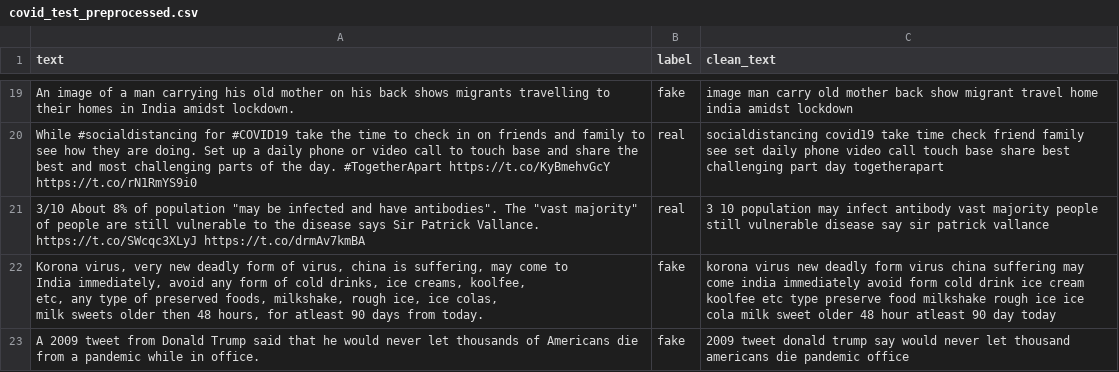
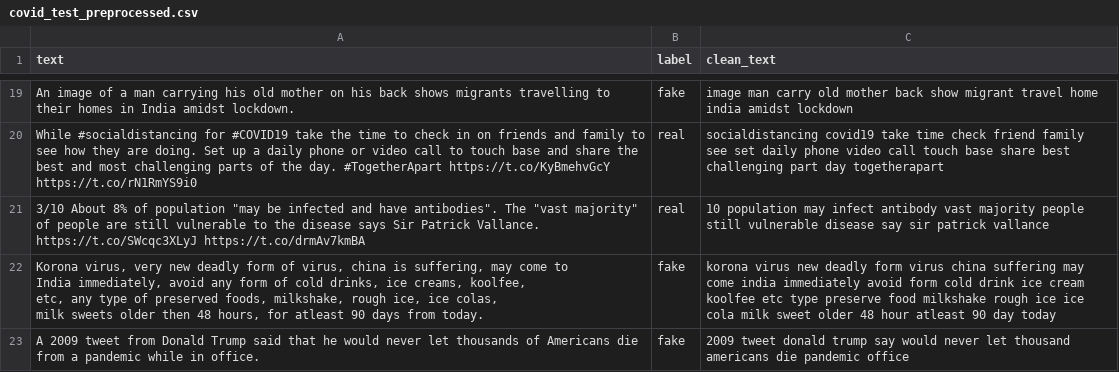
Before and after one commit to flaviobaccarini/text_analysis, a CSV file: preprocessed_datasets/covid/covid_test_preprocessed.csv, drawn as a sheet; only a part is shown, gaps mark what is left out; the diff covers the shown part only.

```diff
--- a/preprocessed_datasets/covid/covid_test_preprocessed.csv
+++ b/preprocessed_datasets/covid/covid_test_preprocessed.csv
@@ -24,3 +24,3 @@ An image of a man carrying his old mother on his back shows migrants travelling
 While #socialdistancing for #COVID19 take the time to check in on friends and family to see how they are doing. Set up a daily phone or video call to touch base and share the best and most challenging parts of the day. #TogetherApart https://t.co/KyBmehvGcY https://t.co/rN1RmYS9i0,real,socialdistancing covid19 take time check friend family see set daily phone video call touch base share best challenging part day togetherapart
-"3/10 About 8% of population ""may be infected and have antibodies"". The ""vast majority"" of people are still vulnerable to the disease says Sir Patrick Vallance. https://t.co/SWcqc3XLyJ https://t.co/drmAv7kmBA",real,3 10 population may infect antibody vast majority people still vulnerable disease say sir patrick vallance
+"3/10 About 8% of population ""may be infected and have antibodies"". The ""vast majority"" of people are still vulnerable to the disease says Sir Patrick Vallance. https://t.co/SWcqc3XLyJ https://t.co/drmAv7kmBA",real,10 population may infect antibody vast majority people still vulnerable disease say sir patrick vallance
 "Korona virus, very new deadly form of virus, china is suffering, may come to
```
Also changed, not shown: 16 edited cells elsewhere in this file, preprocessed_datasets/covid/covid_val_preprocessed.csv, preprocessed_datasets/disaster/disaster_test_preprocessed.csv, 28 other files.
